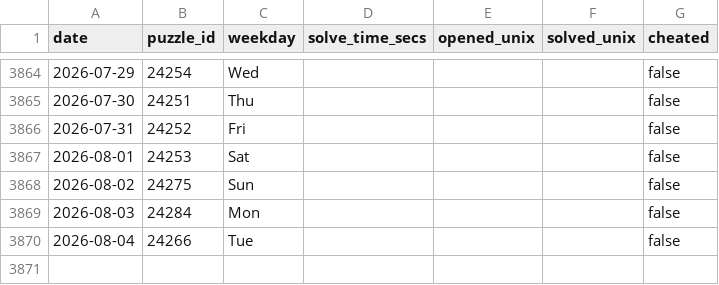
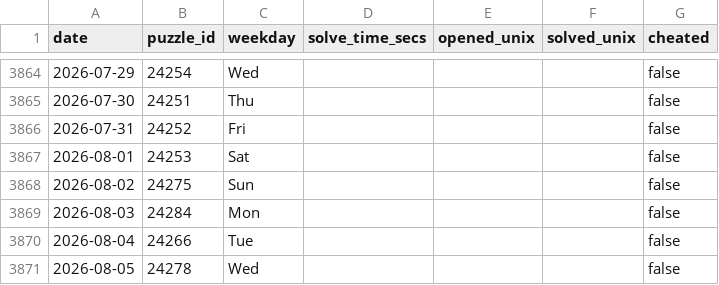
Before and after one commit to samleitermann/NYTCrosswordScraper, a CSV file: data.csv, drawn as a sheet; only a part is shown, gaps mark what is left out.

```diff
--- a/data.csv
+++ b/data.csv
@@ -3870 +3870,2 @@ date,puzzle_id,weekday,solve_time_secs,opened_unix,solved_unix,cheated
 2026-08-04,24266,Tue,,,,false
+2026-08-05,24278,Wed,,,,false
```
Also changed, not shown: 2 other files.
